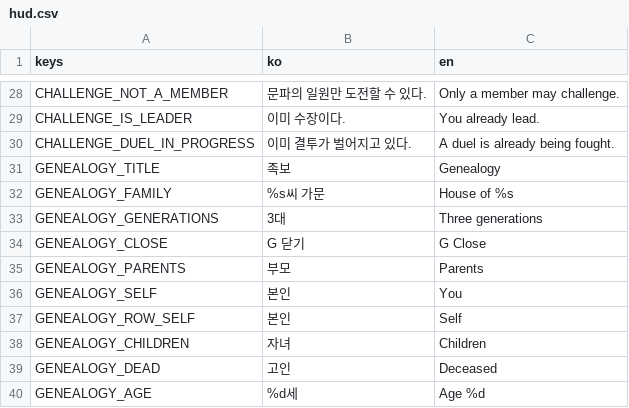
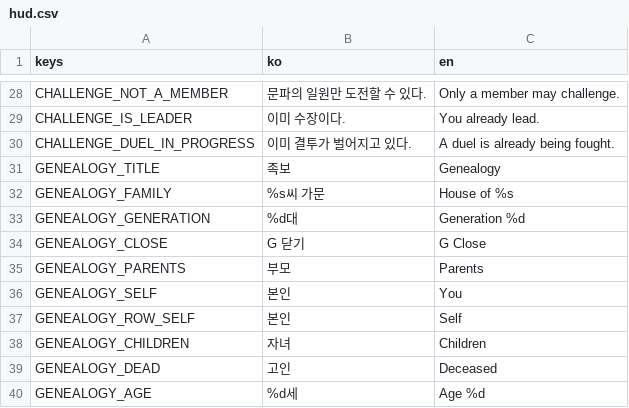
Before and after one commit to garamsh/murim-24, a CSV file: hud/hud.csv, drawn as a sheet; only a part is shown, gaps mark what is left out.

Commit message:
fix: show the centred person's generation in the genealogy header

```diff
--- a/hud/hud.csv
+++ b/hud/hud.csv
@@ -32,3 +32,3 @@ GENEALOGY_TITLE,족보,Genealogy
 GENEALOGY_FAMILY,%s씨 가문,House of %s
-GENEALOGY_GENERATIONS,3대,Three generations
+GENEALOGY_GENERATION,%d대,Generation %d
 GENEALOGY_CLOSE,G 닫기,G Close
```
Also changed, not shown: 3 other files.
